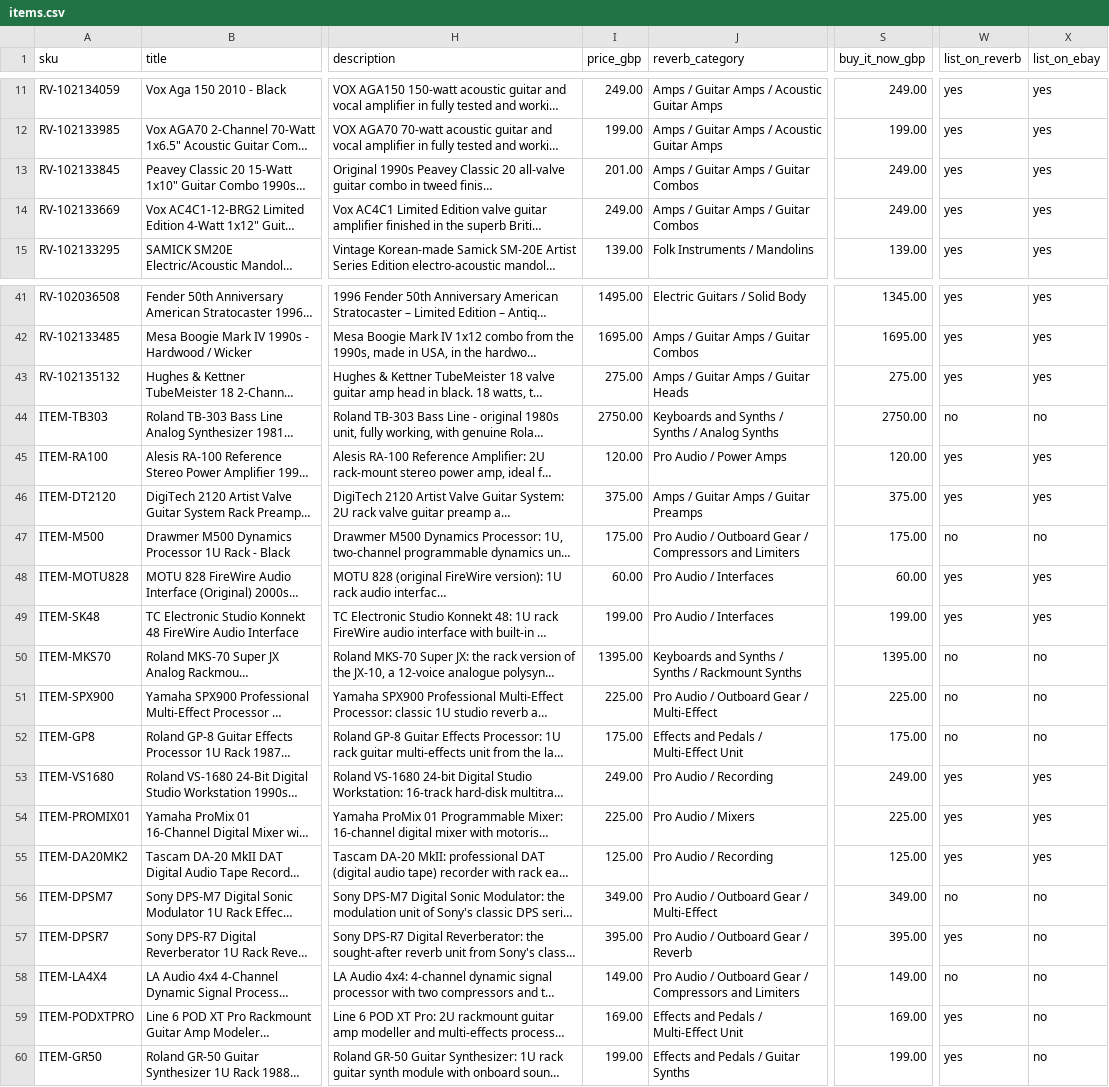
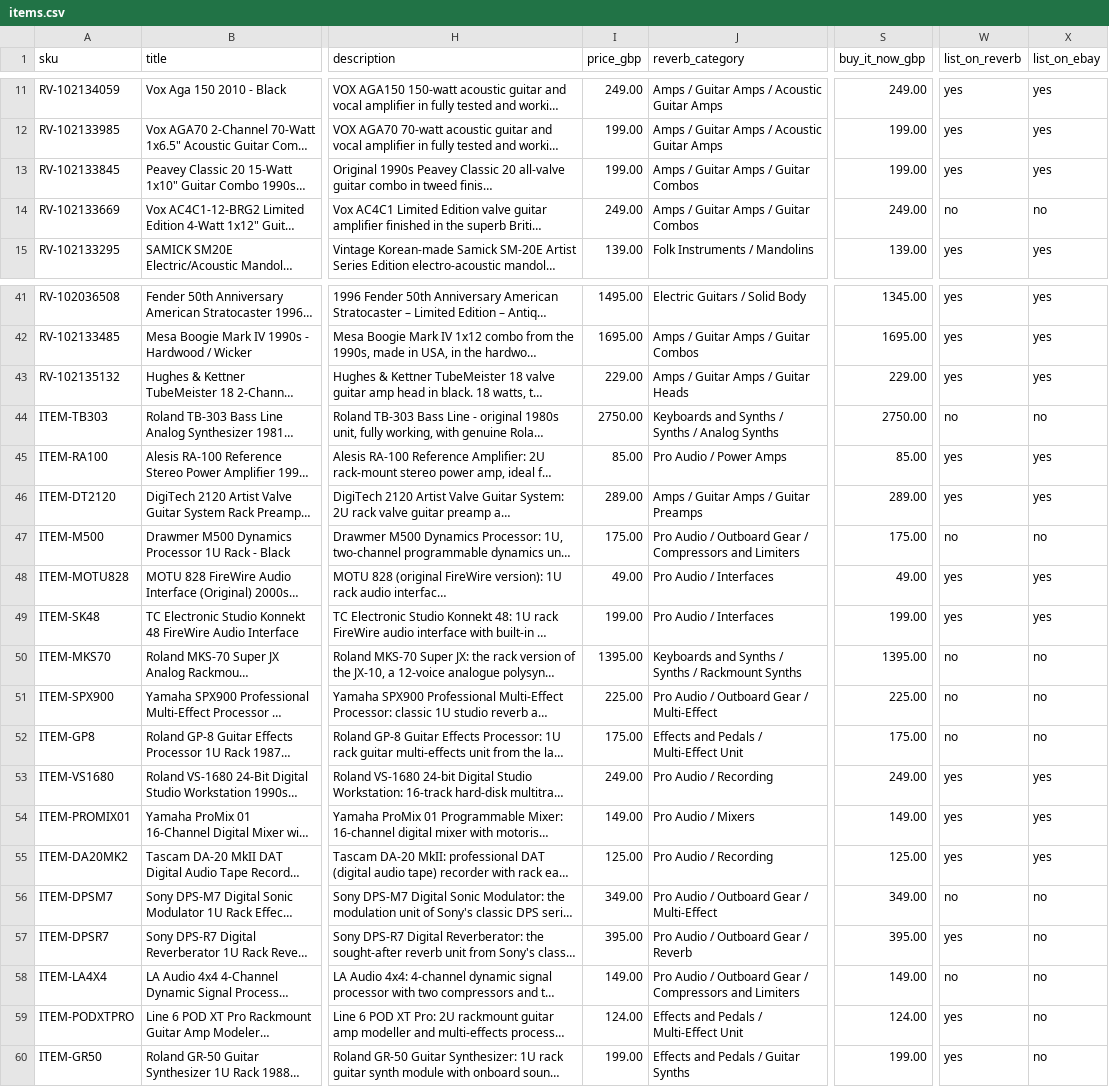
Before and after one commit to JoeWat2005/gear-lister, a CSV file: items.csv, drawn as a sheet; only a part is shown, gaps mark what is left out; long unchanged cells end in …; the diff names each change by its address in the sheet, - before the commit and + after, or states it on an @@ line.

```diff
--- a/items.csv
+++ b/items.csv
-I13 (price_gbp): 201.00
+I13 (price_gbp): 199.00
-S13 (buy_it_now_gbp): 249.00
+S13 (buy_it_now_gbp): 199.00
-W14 (list_on_reverb): yes
+W14 (list_on_reverb): no
-X14 (list_on_ebay): yes
+X14 (list_on_ebay): no
-I43 (price_gbp): 275.00
+I43 (price_gbp): 229.00
-S43 (buy_it_now_gbp): 275.00
+S43 (buy_it_now_gbp): 229.00
-I45 (price_gbp): 120.00
+I45 (price_gbp): 85.00
-S45 (buy_it_now_gbp): 120.00
+S45 (buy_it_now_gbp): 85.00
-I46 (price_gbp): 375.00
+I46 (price_gbp): 289.00
-S46 (buy_it_now_gbp): 375.00
+S46 (buy_it_now_gbp): 289.00
-I48 (price_gbp): 60.00
+I48 (price_gbp): 49.00
-S48 (buy_it_now_gbp): 60.00
+S48 (buy_it_now_gbp): 49.00
-I54 (price_gbp): 225.00
+I54 (price_gbp): 149.00
-S54 (buy_it_now_gbp): 225.00
+S54 (buy_it_now_gbp): 149.00
-I59 (price_gbp): 169.00
+I59 (price_gbp): 124.00
-S59 (buy_it_now_gbp): 169.00
+S59 (buy_it_now_gbp): 124.00
```
